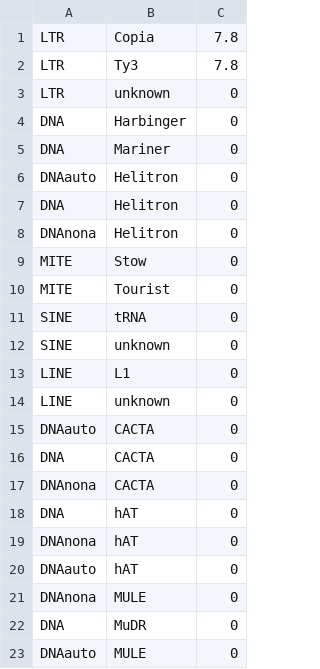
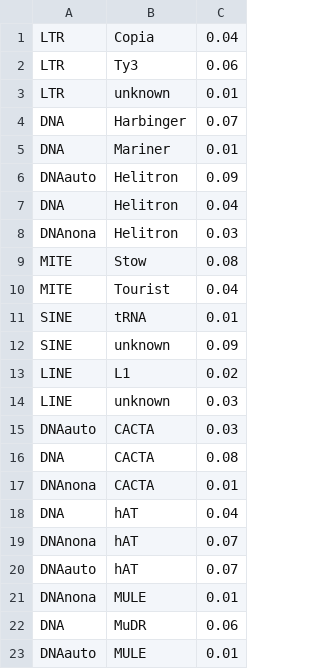
Before and after one commit to cwb14/PrinTE, a TSV file: ratios.tsv, drawn as a sheet.

```diff
--- a/ratios.tsv
+++ b/ratios.tsv
@@ -1,23 +1,23 @@
-LTR	Copia	7.8
-LTR	Ty3	7.8
-LTR	unknown	0
-DNA	Harbinger	0
-DNA	Mariner	0
-DNAauto	Helitron	0
-DNA	Helitron	0
-DNAnona	Helitron	0
-MITE	Stow	0
-MITE	Tourist	0
-SINE	tRNA	0
-SINE	unknown	0
-LINE	L1	0
-LINE	unknown	0
-DNAauto	CACTA	0
-DNA	CACTA	0
-DNAnona	CACTA	0
-DNA	hAT	0
-DNAnona	hAT	0
-DNAauto	hAT	0
-DNAnona	MULE	0
-DNA	MuDR	0
-DNAauto	MULE	0
+LTR	Copia	0.04
+LTR	Ty3	0.06
+LTR	unknown	0.01
+DNA	Harbinger	0.07
+DNA	Mariner	0.01
+DNAauto	Helitron	0.09
+DNA	Helitron	0.04
+DNAnona	Helitron	0.03
+MITE	Stow	0.08
+MITE	Tourist	0.04
+SINE	tRNA	0.01
+SINE	unknown	0.09
+LINE	L1	0.02
+LINE	unknown	0.03
+DNAauto	CACTA	0.03
+DNA	CACTA	0.08
+DNAnona	CACTA	0.01
+DNA	hAT	0.04
+DNAnona	hAT	0.07
+DNAauto	hAT	0.07
+DNAnona	MULE	0.01
+DNA	MuDR	0.06
+DNAauto	MULE	0.01
```
Also changed, not shown: 3 other files.
